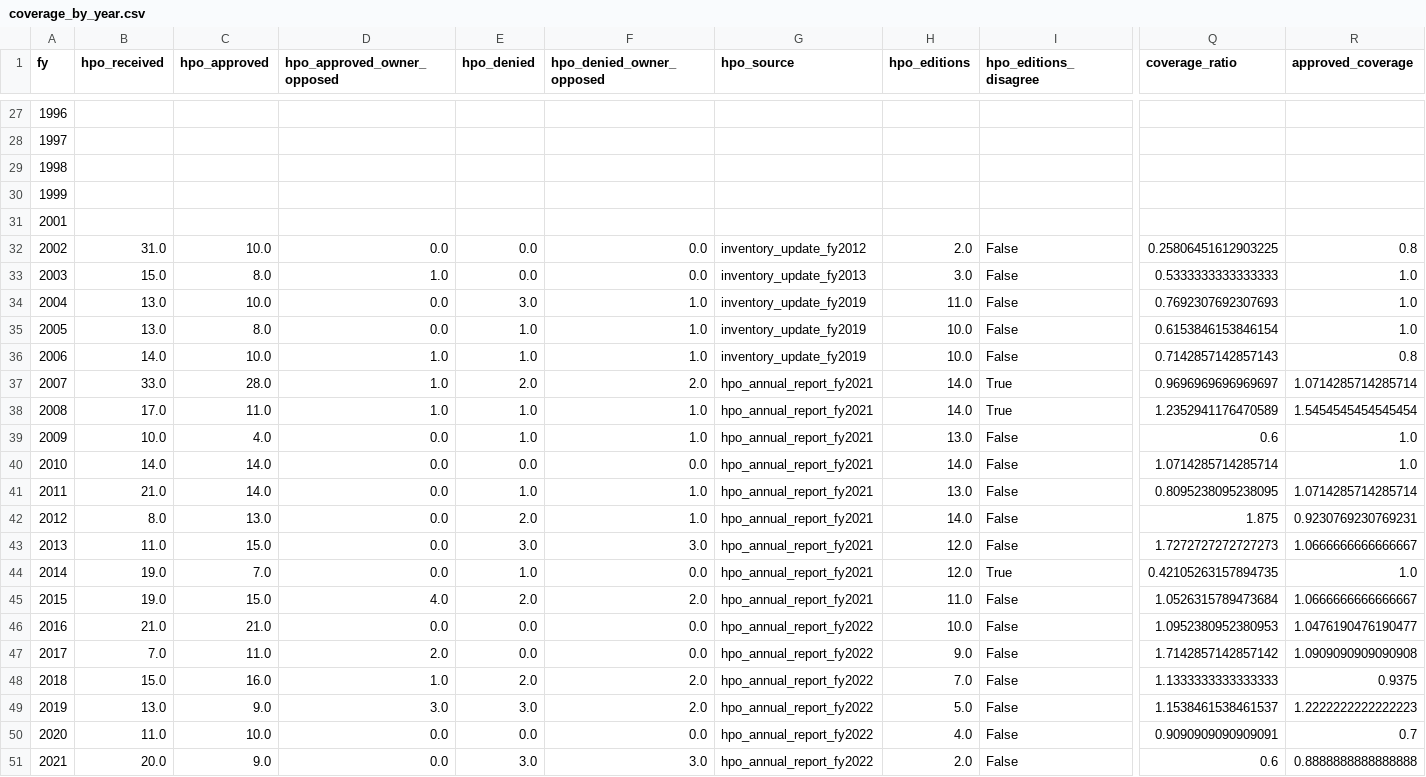
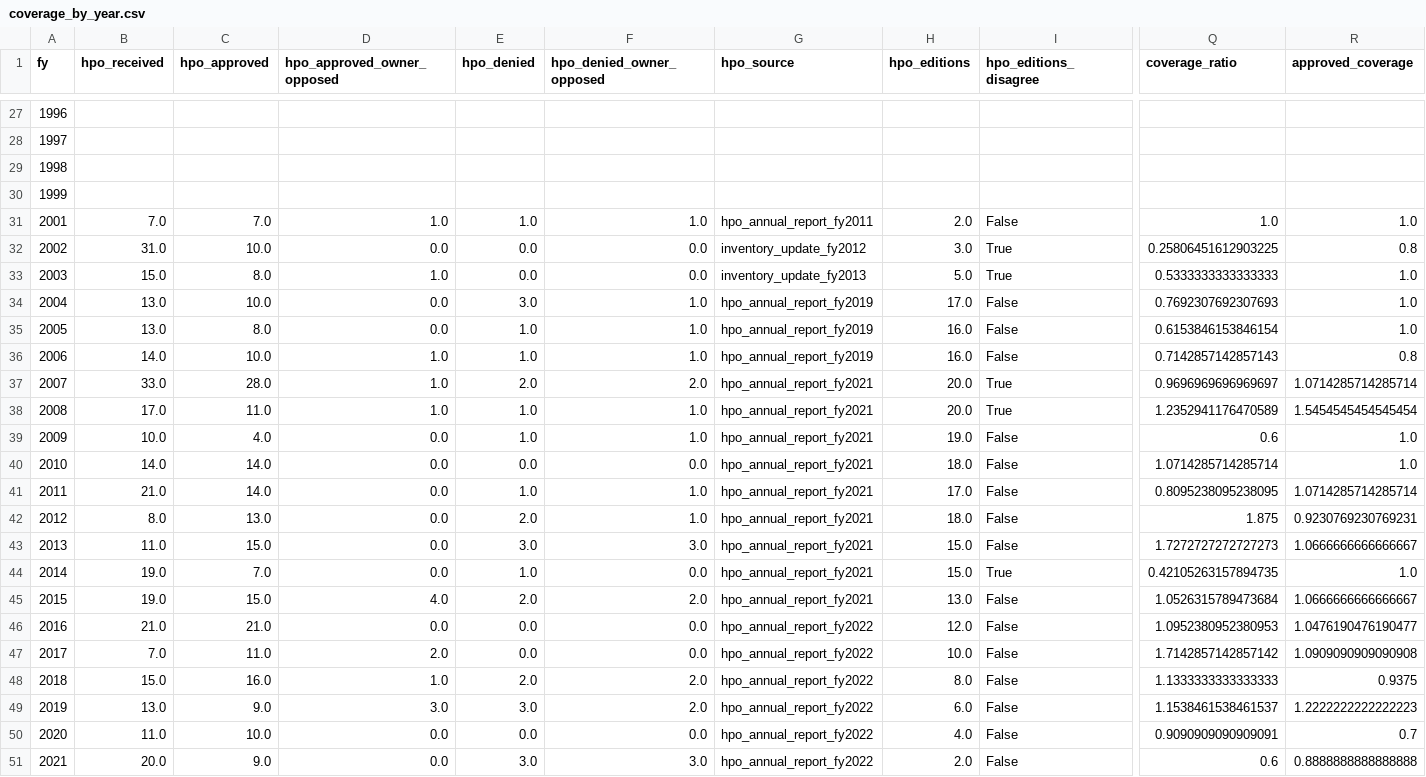
Before and after one commit to capital-commonsense/historic_designation, a CSV file: data/analysis/coverage_by_year.csv, drawn as a sheet; only a part is shown, gaps mark what is left out; the diff covers the shown part only; the diff names each change by its address in the sheet, - before the commit and + after, or states it on an @@ line.

```diff
--- a/data/analysis/coverage_by_year.csv
+++ b/data/analysis/coverage_by_year.csv
-B31 (hpo_received): (empty)
+B31 (hpo_received): 7.0
-C31 (hpo_approved): (empty)
+C31 (hpo_approved): 7.0
-D31 (hpo_approved_owner_opposed): (empty)
+D31 (hpo_approved_owner_opposed): 1.0
-E31 (hpo_denied): (empty)
+E31 (hpo_denied): 1.0
-F31 (hpo_denied_owner_opposed): (empty)
+F31 (hpo_denied_owner_opposed): 1.0
-G31 (hpo_source): (empty)
+G31 (hpo_source): hpo_annual_report_fy2011
-H31 (hpo_editions): (empty)
+H31 (hpo_editions): 2.0
-I31 (hpo_editions_disagree): (empty)
+I31 (hpo_editions_disagree): False
-Q31 (coverage_ratio): (empty)
+Q31 (coverage_ratio): 1.0
-R31 (approved_coverage): (empty)
+R31 (approved_coverage): 1.0
-H32 (hpo_editions): 2.0
+H32 (hpo_editions): 3.0
-I32:I33 (hpo_editions_disagree): False
+I32:I33 (hpo_editions_disagree): True
-H33 (hpo_editions): 3.0
+H33 (hpo_editions): 5.0
-G34:G36 (hpo_source): inventory_update_fy2019
+G34:G36 (hpo_source): hpo_annual_report_fy2019
-H34 (hpo_editions): 11.0
+H34 (hpo_editions): 17.0
-H35:H36 (hpo_editions): 10.0
+H35:H36 (hpo_editions): 16.0
-H37:H38 (hpo_editions): 14.0
+H37:H38 (hpo_editions): 20.0
-H39 (hpo_editions): 13.0
+H39 (hpo_editions): 19.0
-H40 (hpo_editions): 14.0
+H40 (hpo_editions): 18.0
-H41 (hpo_editions): 13.0
+H41 (hpo_editions): 17.0
-H42 (hpo_editions): 14.0
+H42 (hpo_editions): 18.0
-H43:H44 (hpo_editions): 12.0
+H43:H44 (hpo_editions): 15.0
-H45 (hpo_editions): 11.0
+H45 (hpo_editions): 13.0
-H46 (hpo_editions): 10.0
+H46 (hpo_editions): 12.0
-H47 (hpo_editions): 9.0
+H47 (hpo_editions): 10.0
-H48 (hpo_editions): 7.0
+H48 (hpo_editions): 8.0
-H49 (hpo_editions): 5.0
+H49 (hpo_editions): 6.0
```
Also changed, not shown: 1 edited cell elsewhere in this file, charts/out/coverage_by_year.data.csv, inputs/agreements.csv, 8 other files.
